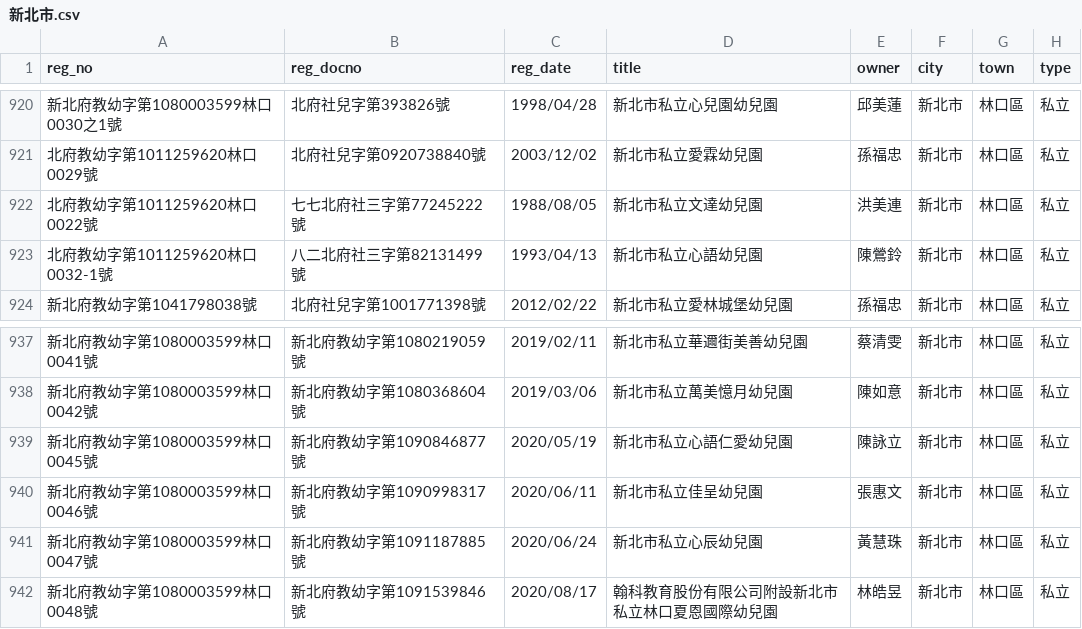
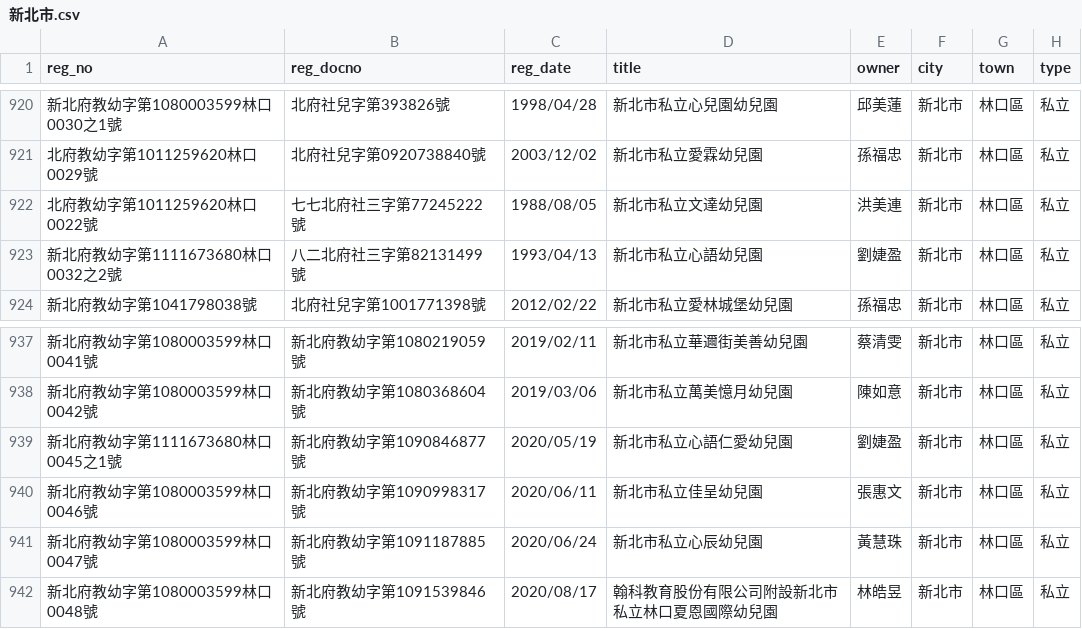
Before and after one commit to kiang/ap.ece.moe.edu.tw, a CSV file: docs/data/新北市.csv, drawn as a sheet; only a part is shown, gaps mark what is left out; the diff names each change by its address in the sheet, - before the commit and + after, or states it on an @@ line.

```diff
--- a/docs/data/新北市.csv
+++ b/docs/data/新北市.csv
-A923 (reg_no): 北府教幼字第1011259620林口0032-1號
+A923 (reg_no): 新北府教幼字第1111673680林口0032之2號
-E923 (owner): 陳鶯鈴
+E923 (owner): 劉婕盈
-A939 (reg_no): 新北府教幼字第1080003599林口0045號
+A939 (reg_no): 新北府教幼字第1111673680林口0045之1號
-E939 (owner): 陳詠立
+E939 (owner): 劉婕盈
```
Also changed, not shown: docs/data/南投縣.csv, docs/data/新竹縣.csv, 9 other files.
